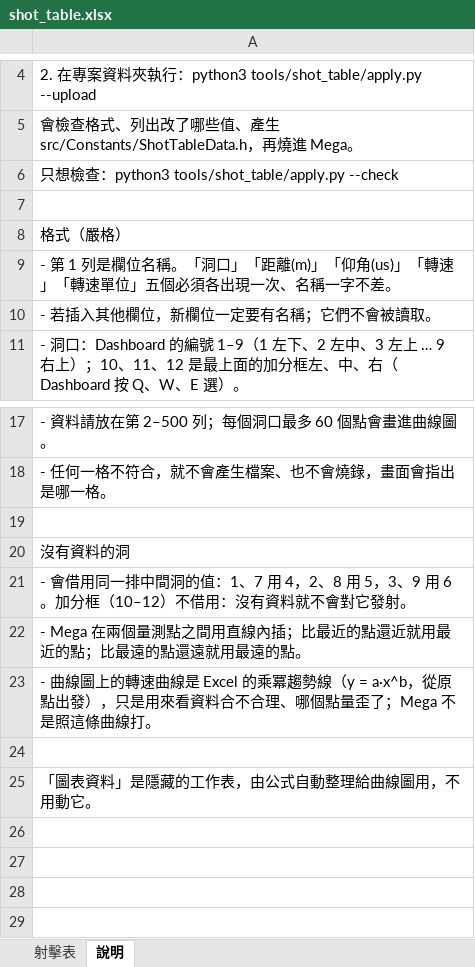
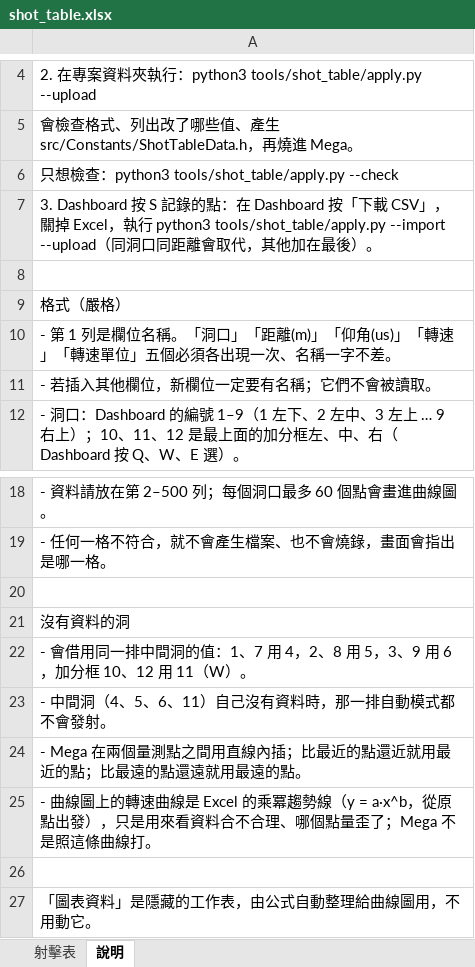
Before and after one commit to YXYang960102/TEL-Robot-2026, an Excel workbook: tools/shot_table/shot_table.xlsx, sheet 說明, drawn as a sheet; only a part is shown, gaps mark what is left out; values as stored, in another font and other column widths than the file's, no borders; addresses are those after the commit; the diff names each change by its address in the sheet, - before the commit and + after, or states it on an @@ line.

```diff
--- a/tools/shot_table/shot_table.xlsx (sheet 說明)
+++ b/tools/shot_table/shot_table.xlsx (sheet 說明)
+row 7: 3. Dashboard 按 S 記錄的點：在 Dashboard 按「下載 CSV」，關掉 Excel，執行 python3 tools/shot_table/apply.py --import --upload（同洞口同距離會取代，其他加在最後）。
-A22: …9 用 6。加分框（10–12）不借用：沒有資料就不會對它發射。
+A22: …9 用 6，加分框 10、12 用 11（W）。
+row 23: - 中間洞（4、5、6、11）自己沒有資料時，那一排自動模式都不會發射。
```
Also changed, not shown: sheet 射擊表, 6 other files.
